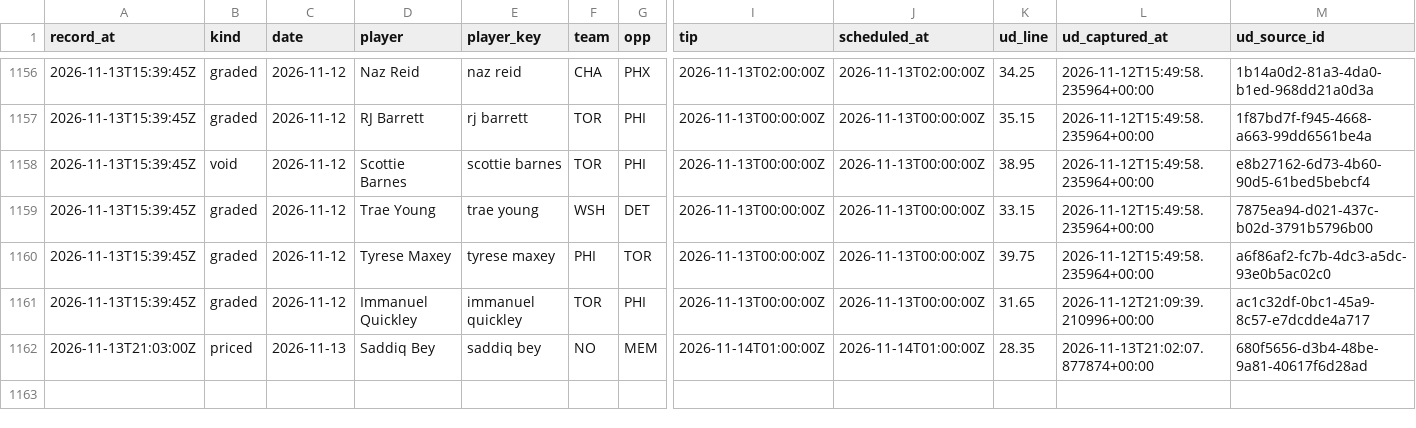
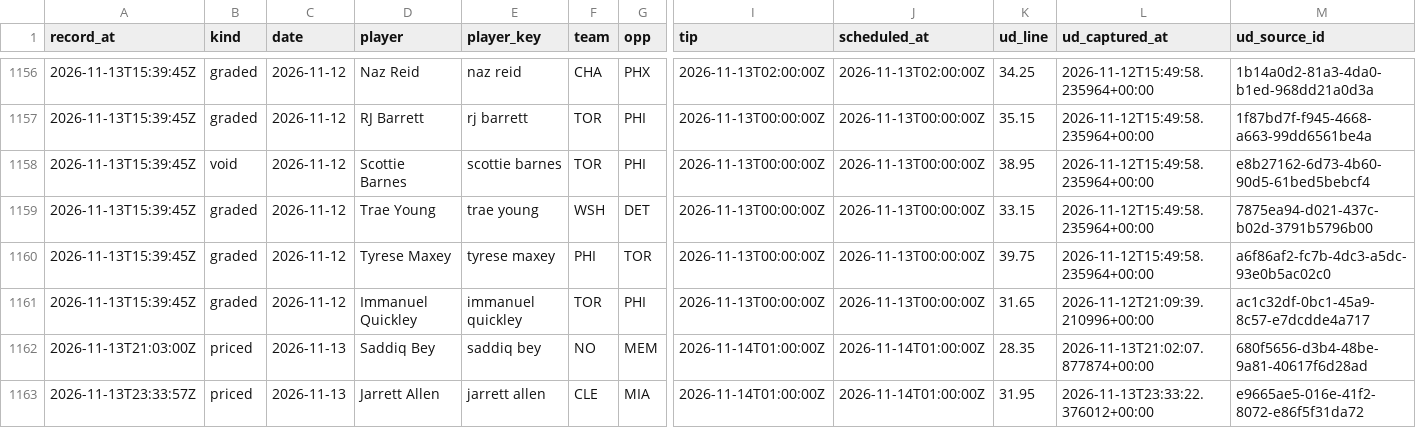
Before and after one commit to macassvic-cmd/arc-lab, a CSV file: data/fp_forward_log.csv, drawn as a sheet; only a part is shown, gaps mark what is left out; rows hold the shown columns only; the diff names each change by its address in the sheet, - before the commit and + after, or states it on an @@ line.

```diff
--- a/data/fp_forward_log.csv
+++ b/data/fp_forward_log.csv
+row 1163: 2026-11-13T23:33:57Z | priced | 2026-11-13 | Jarrett Allen | jarrett allen | CLE | MIA | 2026-11-14T01:00:00Z | 2026-11-14T01:00:00Z | 31.95 | 2026-11-13T23:33:22.376012+00:00 | e9665ae5-016e-41f2-8072-e86f5f31da72
```
Also changed, not shown: data/first_basket_lineups.csv, data/paper_log.csv, 3 other files.
